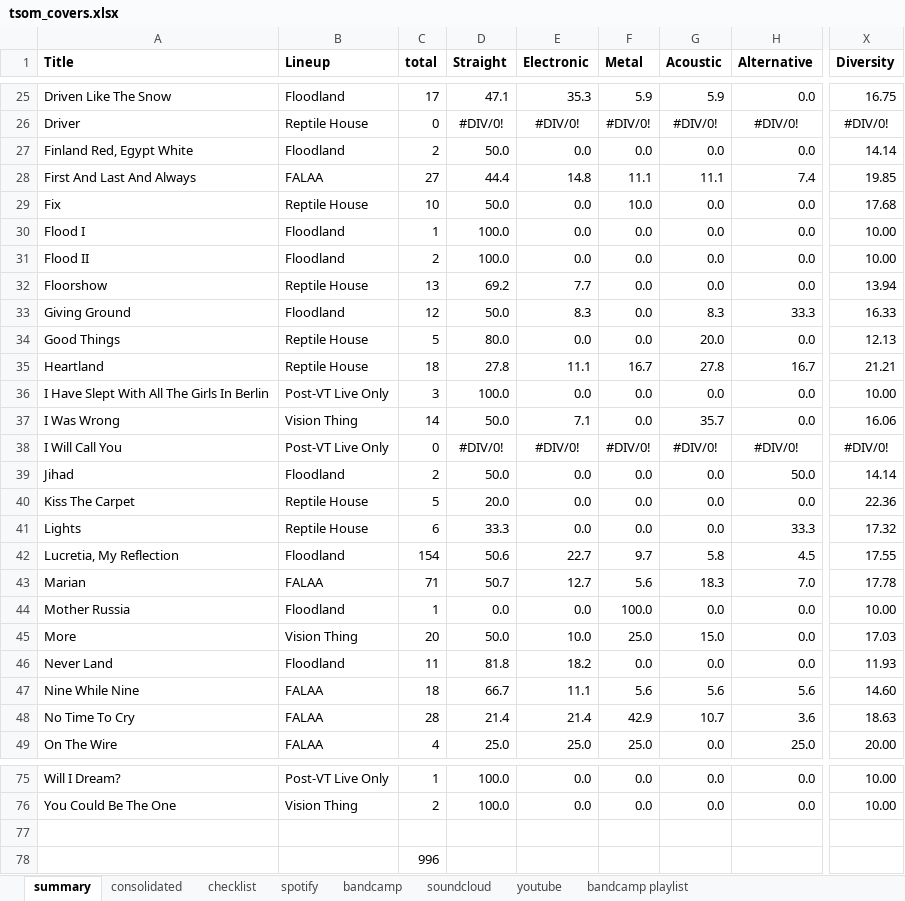
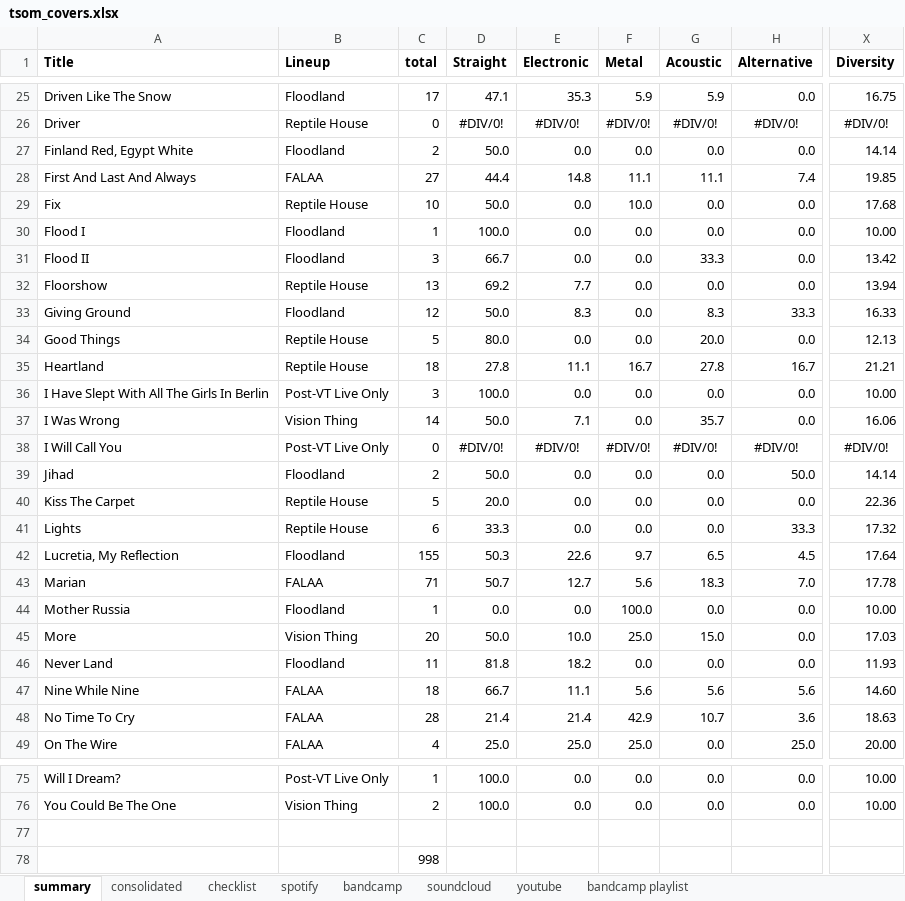
Before and after one commit to alan-mcl/tsom-covers, an Excel workbook: tsom_covers.xlsx, sheet summary, drawn as a sheet; only a part is shown, gaps mark what is left out; values as stored, in another font and other column widths than the file's, no borders; the diff names each change by its address in the sheet, - before the commit and + after, or states it on an @@ line.

```diff
--- a/tsom_covers.xlsx (sheet summary)
+++ b/tsom_covers.xlsx (sheet summary)
-C31 (total): 2
+C31 (total): 3
-D31 (Straight): 100.0
+D31 (Straight): 66.7
-G31 (Acoustic): 0.0
+G31 (Acoustic): 33.3
-X31 (Diversity): 10.00
+X31 (Diversity): 13.42
-C42 (total): 154
+C42 (total): 155
-D42 (Straight): 50.6
+D42 (Straight): 50.3
-E42 (Electronic): 22.7
+E42 (Electronic): 22.6
-G42 (Acoustic): 5.8
+G42 (Acoustic): 6.5
-X42 (Diversity): 17.55
+X42 (Diversity): 17.64
-C78 (total): 996
+C78 (total): 998
```
Also changed, not shown: sheet consolidated, formulas that keep their value, 1 other file.
